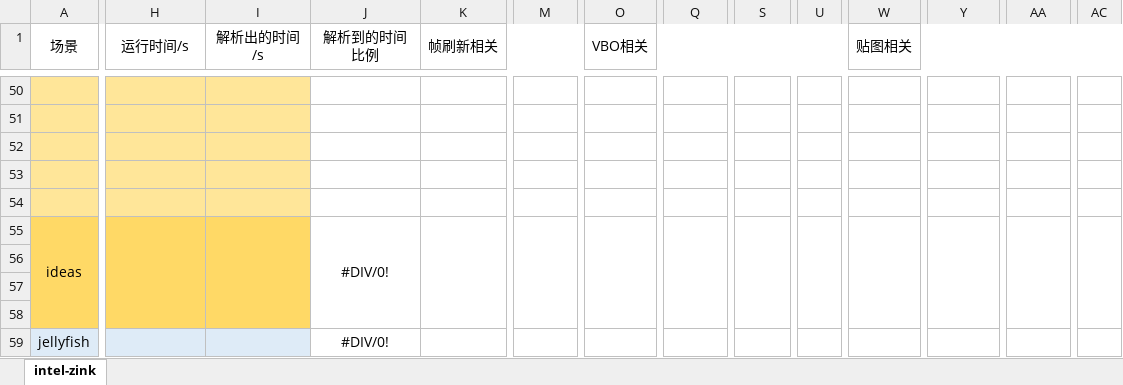
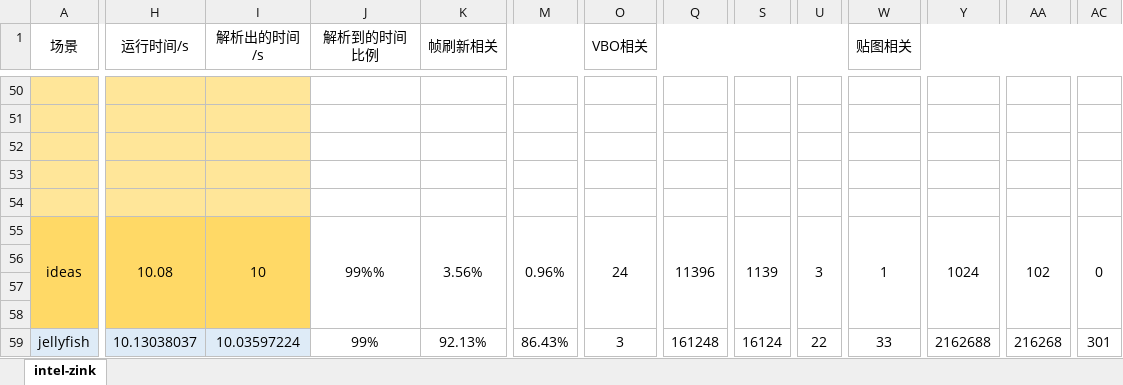
Before and after one commit to Riften/OpenGL-Notes, an Excel workbook: xlsx/glMark2用例分析及测试结果.xlsx, sheet intel-zink, drawn as a sheet; only a part is shown, gaps mark what is left out; values as stored, in another font and other column widths than the file's, no borders; the diff covers the shown part only; the diff names each change by its address in the sheet, - before the commit and + after, or states it on an @@ line.

Commit message:
update

```diff
--- a/xlsx/glMark2用例分析及测试结果.xlsx (sheet intel-zink)
+++ b/xlsx/glMark2用例分析及测试结果.xlsx (sheet intel-zink)
-H55 (运行时间/s): (empty)
+H55 (运行时间/s): 10.08
-I55 (解析出的时间/s): (empty)
+I55 (解析出的时间/s): 10
-J55 (解析到的时间比例): #DIV/0!
+J55 (解析到的时间比例): 99%%
-K55 (帧刷新相关): (empty)
+K55 (帧刷新相关): 3.56%
-M55: (empty)
+M55: 0.96%
-O55 (VBO相关): (empty)
+O55 (VBO相关): 24
-Q55: (empty)
+Q55: 11396
-S55: (empty)
+S55: 1139
-U55: (empty)
+U55: 3
-W55 (贴图相关): (empty)
+W55 (贴图相关): 1
-Y55: (empty)
+Y55: 1024
-AA55: (empty)
+AA55: 102
-AC55: (empty)
+AC55: 0
-H59 (运行时间/s): (empty)
+H59 (运行时间/s): 10.13038037
-I59 (解析出的时间/s): (empty)
+I59 (解析出的时间/s): 10.03597224
-J59 (解析到的时间比例): #DIV/0!
+J59 (解析到的时间比例): 99%
-K59 (帧刷新相关): (empty)
+K59 (帧刷新相关): 92.13%
-M59: (empty)
+M59: 86.43%
-O59 (VBO相关): (empty)
+O59 (VBO相关): 3
-Q59: (empty)
+Q59: 161248
-S59: (empty)
+S59: 16124
-U59: (empty)
+U59: 22
-W59 (贴图相关): (empty)
+W59 (贴图相关): 33
-Y59: (empty)
+Y59: 2162688
-AA59: (empty)
+AA59: 216268
-AC59: (empty)
+AC59: 301
```
Also changed, not shown: 114 edited cells and merged cells elsewhere in this sheet.
